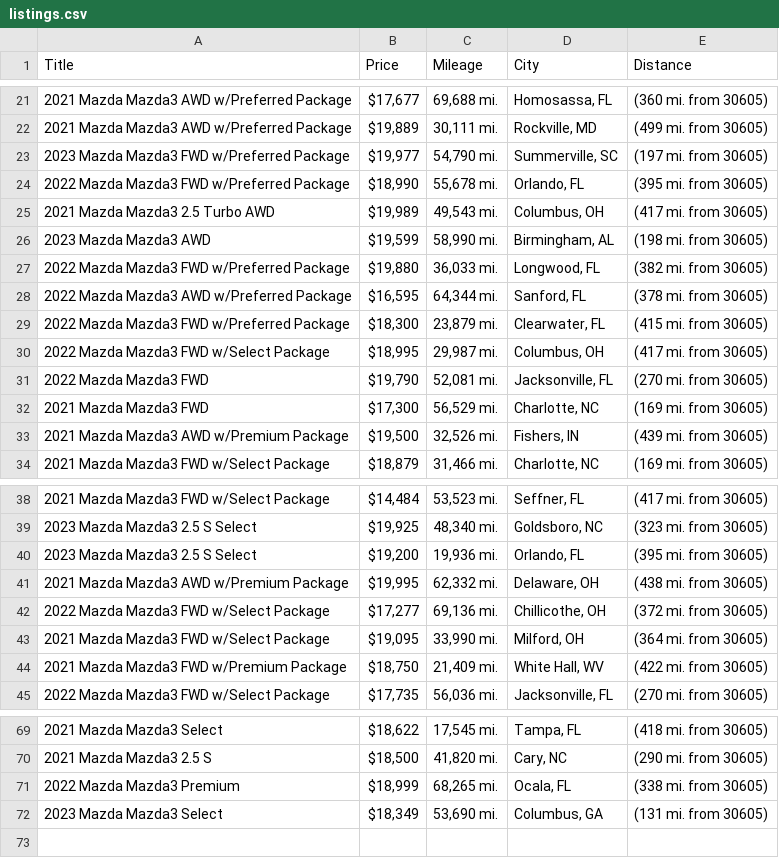
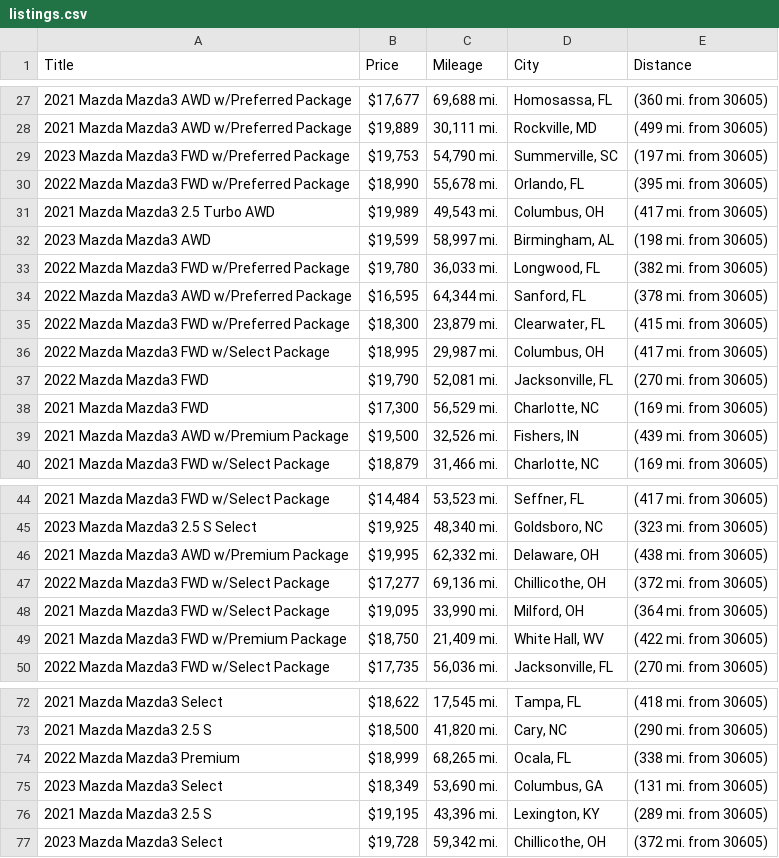
Before and after one commit to jwd0526/go-practice, a CSV file: listings.csv, drawn as a sheet; only a part is shown, gaps mark what is left out; the diff covers the shown part only.

```diff
--- a/listings.csv
+++ b/listings.csv
@@ -22,7 +28,7 @@ Title,Price,Mileage,City,Distance
 2021 Mazda Mazda3 AWD w/Preferred Package,"$19,889","30,111 mi.","Rockville, MD",(499 mi. from 30605)
-2023 Mazda Mazda3 FWD w/Preferred Package,"$19,977","54,790 mi.","Summerville, SC",(197 mi. from 30605)
+2023 Mazda Mazda3 FWD w/Preferred Package,"$19,753","54,790 mi.","Summerville, SC",(197 mi. from 30605)
 2022 Mazda Mazda3 FWD w/Preferred Package,"$18,990","55,678 mi.","Orlando, FL",(395 mi. from 30605)
 2021 Mazda Mazda3 2.5 Turbo AWD,"$19,989","49,543 mi.","Columbus, OH",(417 mi. from 30605)
-2023 Mazda Mazda3 AWD,"$19,599","58,990 mi.","Birmingham, AL",(198 mi. from 30605)
-2022 Mazda Mazda3 FWD w/Preferred Package,"$19,880","36,033 mi.","Longwood, FL",(382 mi. from 30605)
+2023 Mazda Mazda3 AWD,"$19,599","58,997 mi.","Birmingham, AL",(198 mi. from 30605)
+2022 Mazda Mazda3 FWD w/Preferred Package,"$19,780","36,033 mi.","Longwood, FL",(382 mi. from 30605)
 2022 Mazda Mazda3 AWD w/Preferred Package,"$16,595","64,344 mi.","Sanford, FL",(378 mi. from 30605)
@@ -39,3 +45,2 @@ Title,Price,Mileage,City,Distance
 2023 Mazda Mazda3 2.5 S Select,"$19,925","48,340 mi.","Goldsboro, NC",(323 mi. from 30605)
-2023 Mazda Mazda3 2.5 S Select,"$19,200","19,936 mi.","Orlando, FL",(395 mi. from 30605)
 2021 Mazda Mazda3 AWD w/Premium Package,"$19,995","62,332 mi.","Delaware, OH",(438 mi. from 30605)
@@ -72 +75,3 @@ Title,Price,Mileage,City,Distance
 2023 Mazda Mazda3 Select,"$18,349","53,690 mi.","Columbus, GA",(131 mi. from 30605)
+2021 Mazda Mazda3 2.5 S,"$19,195","43,396 mi.","Lexington, KY",(289 mi. from 30605)
+2023 Mazda Mazda3 Select,"$19,728","59,342 mi.","Chillicothe, OH",(372 mi. from 30605)
```
Also changed, not shown: 8 added rows, 4 removed rows and 2 edited cells elsewhere in this file, 1 other file.
